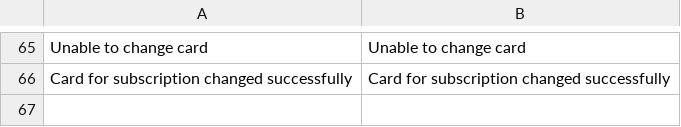
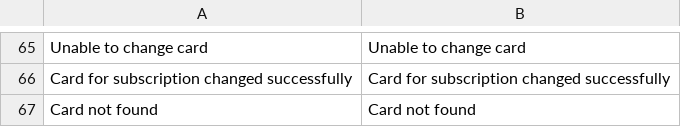
Before and after one commit to paytrail/paytrail-for-adobe-commerce, a CSV file: i18n/en_US.csv, drawn as a sheet; only a part is shown, gaps mark what is left out; the diff names each change by its address in the sheet, - before the commit and + after, or states it on an @@ line.

```diff
--- a/i18n/en_US.csv
+++ b/i18n/en_US.csv
+row 67: Card not found | Card not found
```
Also changed, not shown: i18n/fi_FI.csv, 6 other files.
